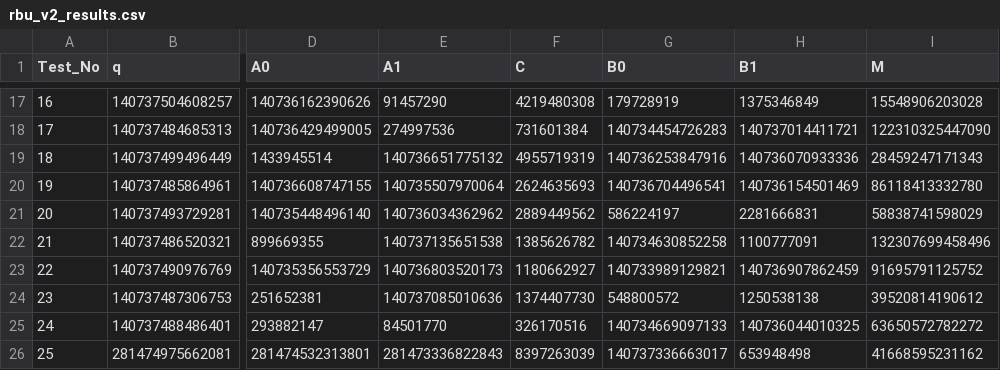
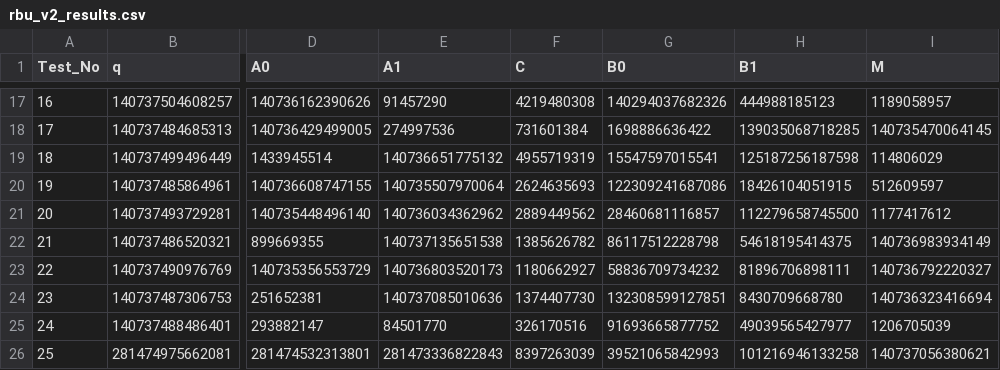
Before and after one commit to muhammadoginh/BConv, a CSV file: BConv.sim/sim_1/behav/xsim/rbu_v2_results.csv, drawn as a sheet; only a part is shown, gaps mark what is left out; the diff covers the shown part only; the diff names each change by its address in the sheet, - before the commit and + after, or states it on an @@ line.

```diff
--- a/BConv.sim/sim_1/behav/xsim/rbu_v2_results.csv
+++ b/BConv.sim/sim_1/behav/xsim/rbu_v2_results.csv
-G17 (B0): 179728919
+G17 (B0): 140294037682326
-H17 (B1): 1375346849
+H17 (B1): 444988185123
-I17 (M): 15548906203028
+I17 (M): 1189058957
-G18 (B0): 140734454726283
+G18 (B0): 1698886636422
-H18 (B1): 140737014411721
+H18 (B1): 139035068718285
-I18 (M): 122310325447090
+I18 (M): 140735470064145
-G19 (B0): 140736253847916
+G19 (B0): 15547597015541
-H19 (B1): 140736070933336
+H19 (B1): 125187256187598
-I19 (M): 28459247171343
+I19 (M): 114806029
-G20 (B0): 140736704496541
+G20 (B0): 122309241687086
-H20 (B1): 140736154501469
+H20 (B1): 18426104051915
-I20 (M): 86118413332780
+I20 (M): 512609597
-G21 (B0): 586224197
+G21 (B0): 28460681116857
-H21 (B1): 2281666831
+H21 (B1): 112279658745500
-I21 (M): 58838741598029
+I21 (M): 1177417612
-G22 (B0): 140734630852258
+G22 (B0): 86117512228798
-H22 (B1): 1100777091
+H22 (B1): 54618195414375
-I22 (M): 132307699458496
+I22 (M): 140736983934149
-G23 (B0): 140733989129821
+G23 (B0): 58836709734232
-H23 (B1): 140736907862459
+H23 (B1): 81896706898111
-I23 (M): 91695791125752
+I23 (M): 140736792220327
-G24 (B0): 548800572
+G24 (B0): 132308599127851
-H24 (B1): 1250538138
+H24 (B1): 8430709668780
-I24 (M): 39520814190612
+I24 (M): 140736323416694
-G25 (B0): 140734669097133
+G25 (B0): 91693665877752
-H25 (B1): 140736044010325
+H25 (B1): 49039565427977
-I25 (M): 63650572782272
+I25 (M): 1206705039
-G26 (B0): 140737336663017
+G26 (B0): 39521065842993
-H26 (B1): 653948498
+H26 (B1): 101216946133258
-I26 (M): 41668595231162
+I26 (M): 140737056380621
```
Also changed, not shown: 51 edited cells elsewhere in this file, 43 other files.
